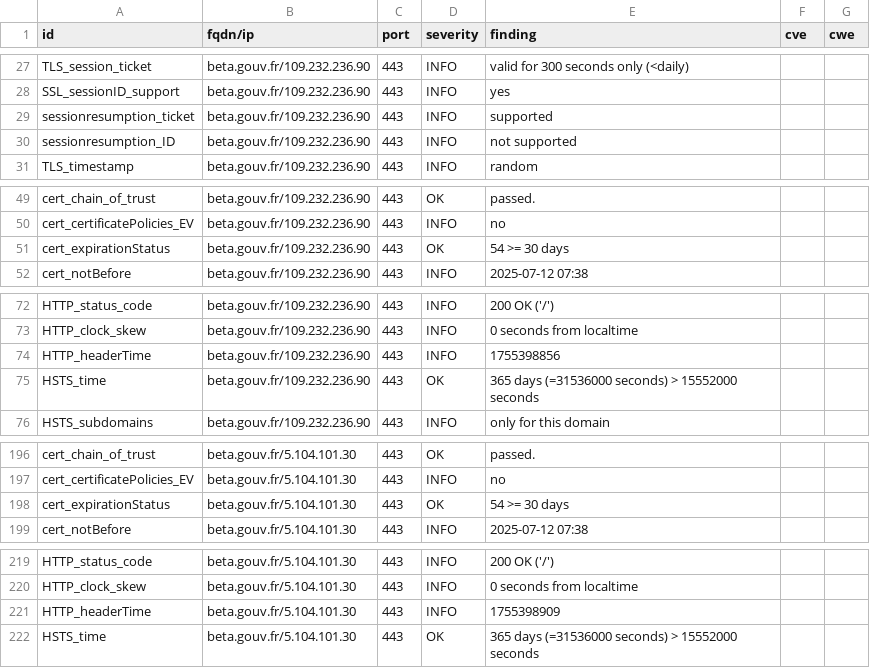
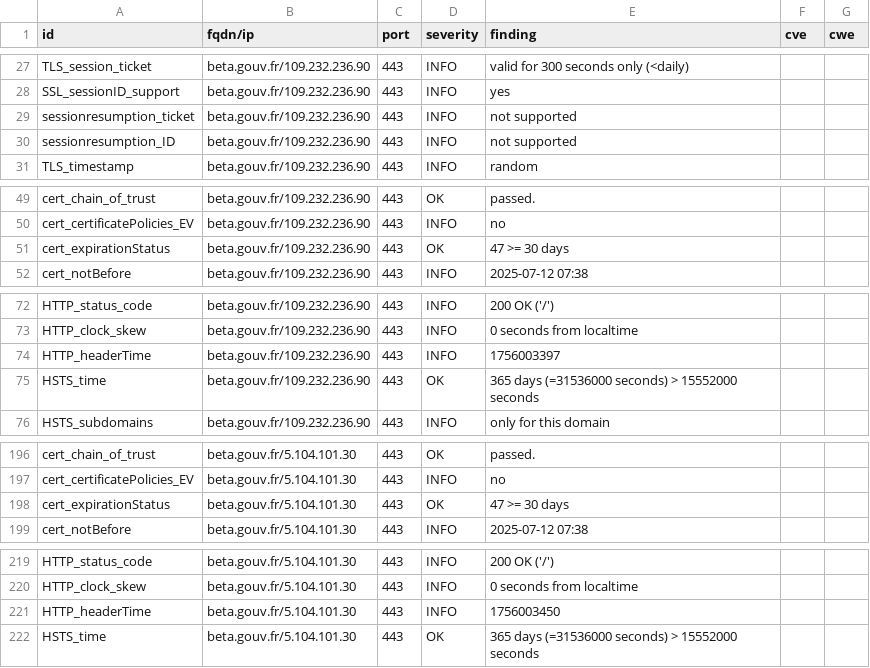
Before and after one commit to incubateur-agriculture/dashlord, a CSV file: results/aHR0cHM6Ly9iZXRhLmdvdXYuZnIvc3RhcnR1cHMvc2V2ZXMuaHRtbA==/testssl.csv, drawn as a sheet; only a part is shown, gaps mark what is left out.

```diff
--- a/results/aHR0cHM6Ly9iZXRhLmdvdXYuZnIvc3RhcnR1cHMvc2V2ZXMuaHRtbA==/testssl.csv
+++ b/results/aHR0cHM6Ly9iZXRhLmdvdXYuZnIvc3RhcnR1cHMvc2V2ZXMuaHRtbA==/testssl.csv
@@ -28,3 +28,3 @@
 "SSL_sessionID_support","beta.gouv.fr/109.232.236.90","443","INFO","yes","",""
-"sessionresumption_ticket","beta.gouv.fr/109.232.236.90","443","INFO","supported","",""
+"sessionresumption_ticket","beta.gouv.fr/109.232.236.90","443","INFO","not supported","",""
 "sessionresumption_ID","beta.gouv.fr/109.232.236.90","443","INFO","not supported","",""
@@ -50,3 +50,3 @@
 "cert_certificatePolicies_EV","beta.gouv.fr/109.232.236.90","443","INFO","no","",""
-"cert_expirationStatus","beta.gouv.fr/109.232.236.90","443","OK","54 >= 30 days","",""
+"cert_expirationStatus","beta.gouv.fr/109.232.236.90","443","OK","47 >= 30 days","",""
 "cert_notBefore","beta.gouv.fr/109.232.236.90","443","INFO","2025-07-12 07:38","",""
@@ -73,3 +73,3 @@
 "HTTP_clock_skew","beta.gouv.fr/109.232.236.90","443","INFO","0 seconds from localtime","",""
-"HTTP_headerTime","beta.gouv.fr/109.232.236.90","443","INFO","1755398856","",""
+"HTTP_headerTime","beta.gouv.fr/109.232.236.90","443","INFO","1756003397","",""
 "HSTS_time","beta.gouv.fr/109.232.236.90","443","OK","365 days (=31536000 seconds) > 15552000 seconds","",""
@@ -197,3 +197,3 @@
 "cert_certificatePolicies_EV","beta.gouv.fr/5.104.101.30","443","INFO","no","",""
-"cert_expirationStatus","beta.gouv.fr/5.104.101.30","443","OK","54 >= 30 days","",""
+"cert_expirationStatus","beta.gouv.fr/5.104.101.30","443","OK","47 >= 30 days","",""
 "cert_notBefore","beta.gouv.fr/5.104.101.30","443","INFO","2025-07-12 07:38","",""
@@ -220,3 +220,3 @@
 "HTTP_clock_skew","beta.gouv.fr/5.104.101.30","443","INFO","0 seconds from localtime","",""
-"HTTP_headerTime","beta.gouv.fr/5.104.101.30","443","INFO","1755398909","",""
+"HTTP_headerTime","beta.gouv.fr/5.104.101.30","443","INFO","1756003450","",""
 "HSTS_time","beta.gouv.fr/5.104.101.30","443","OK","365 days (=31536000 seconds) > 15552000 seconds","",""
```
Also changed, not shown: 14 other files.
